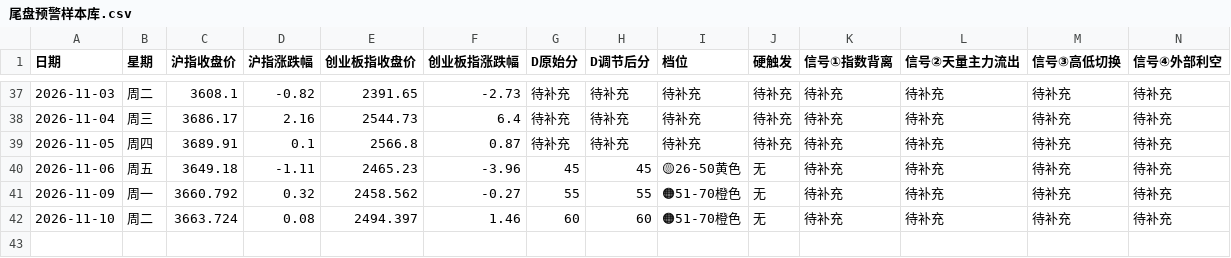
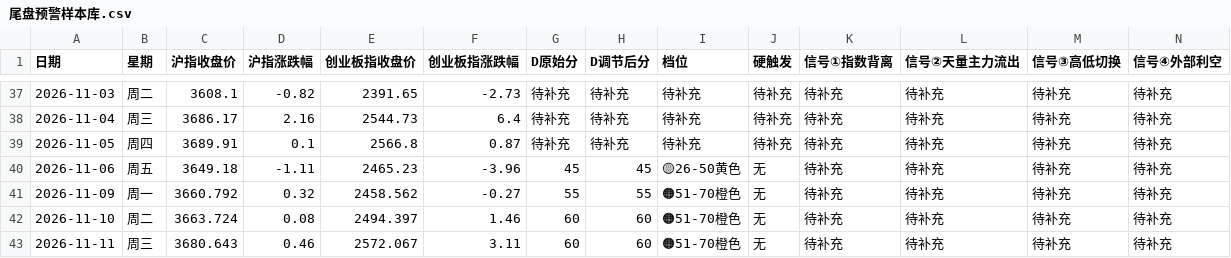
Before and after one commit to tjwdssmc/a-share-daily-push, a CSV file: 尾盘预警样本库.csv, drawn as a sheet; only a part is shown, gaps mark what is left out; rows hold the shown columns only; the diff names each change by its address in the sheet, - before the commit and + after, or states it on an @@ line.

```diff
--- a/尾盘预警样本库.csv
+++ b/尾盘预警样本库.csv
+row 43: 2026-11-11 | 周三 | 3680.643 | 0.46 | 2572.067 | 3.11 | 60 | 60 | 🟠51-70橙色 | 无 | 待补充 | 待补充 | 待补充 | 待补充
```
